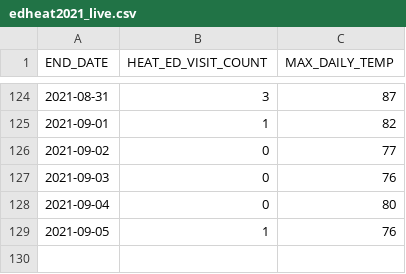
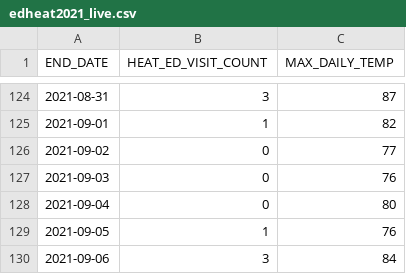
Before and after one commit to nychealth/heat-syndrome-data, a CSV file: edheat2021_live.csv, drawn as a sheet; only a part is shown, gaps mark what is left out; the diff names each change by its address in the sheet, - before the commit and + after, or states it on an @@ line.

Commit message:
Regular auto-commit

```diff
--- a/edheat2021_live.csv
+++ b/edheat2021_live.csv
+row 130: 2021-09-06 | 3 | 84
```
